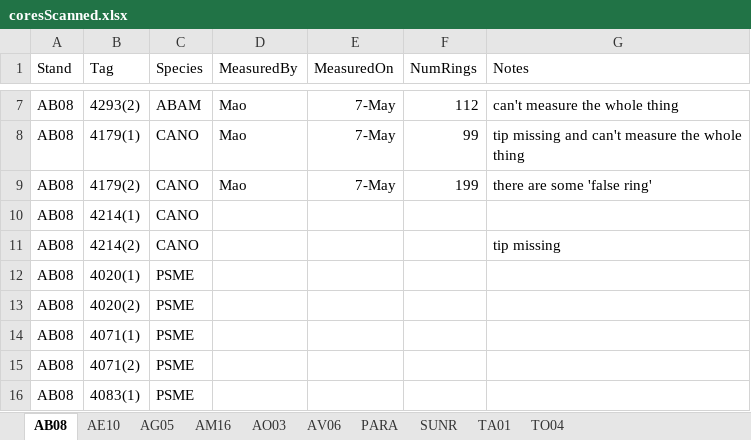
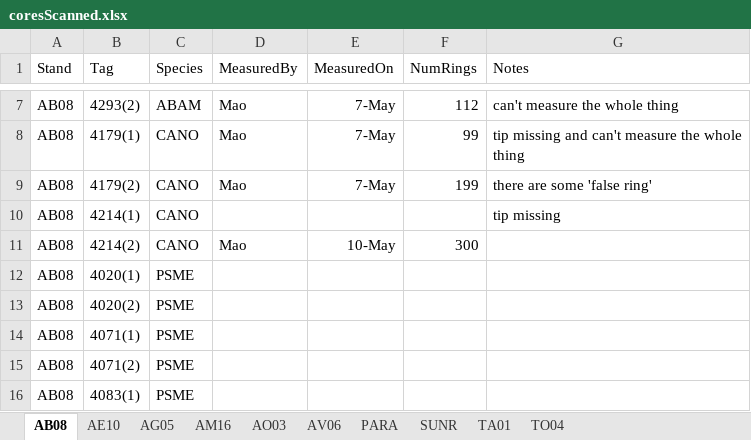
Before and after one commit to wangxm-forest/mast_growth, an Excel workbook: notes/coreMeasurement/coresScanned.xlsx, sheet AB08, drawn as a sheet; only a part is shown, gaps mark what is left out; values as stored, in another font and other column widths than the file's, no borders; the diff names each change by its address in the sheet, - before the commit and + after, or states it on an @@ line.

Commit message:
core measurement records

```diff
--- a/notes/coreMeasurement/coresScanned.xlsx (sheet AB08)
+++ b/notes/coreMeasurement/coresScanned.xlsx (sheet AB08)
-G10 (Notes): (empty)
+G10 (Notes): tip missing
-D11 (MeasuredBy): (empty)
+D11 (MeasuredBy): Mao
-E11 (MeasuredOn): (empty)
+E11 (MeasuredOn): 10-May
-F11 (NumRings): (empty)
+F11 (NumRings): 300
-G11 (Notes): tip missing
+G11 (Notes): (empty)
```
